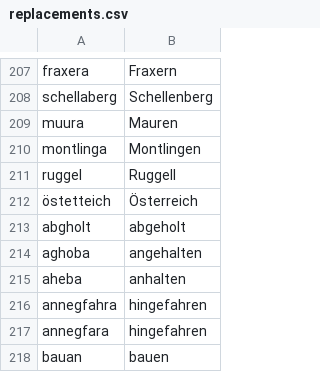
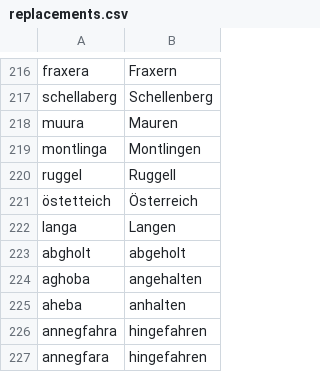
Before and after one commit to DasElias/telegram-radar-warner, a CSV file: replacements.csv, drawn as a sheet; only a part is shown, gaps mark what is left out; the shorter side is filled out with more unchanged rows; the diff covers the shown part only; the diff names each change by its address in the sheet, - before the commit and + after, or states it on an @@ line.

```diff
--- a/replacements.csv
+++ b/replacements.csv
+row 222: langa | Langen
```
Also changed, not shown: 15 added rows and 1 edited cell elsewhere in this file.
